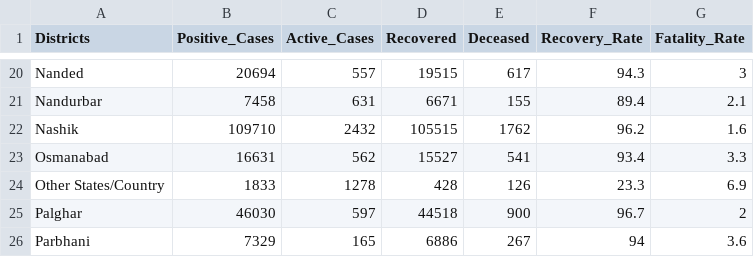
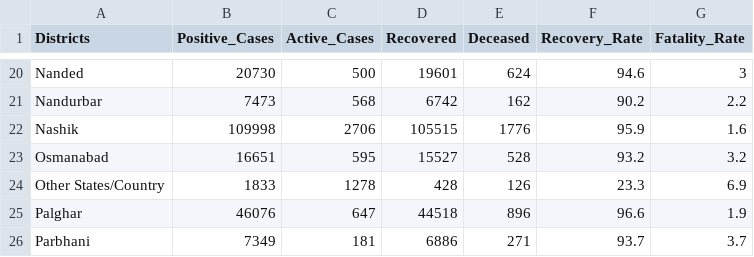
Before and after one commit to Just-for-test-automate/Maha_Districtwise_covid_cases.html, a CSV file: Covid_Maha_Districtwise1.csv, drawn as a sheet; only a part is shown, gaps mark what is left out; the diff covers the shown part only; the diff names each change by its address in the sheet, - before the commit and + after, or states it on an @@ line.

```diff
--- a/Covid_Maha_Districtwise1.csv
+++ b/Covid_Maha_Districtwise1.csv
-B20 (Positive_Cases): 20694
+B20 (Positive_Cases): 20730
-C20 (Active_Cases): 557
+C20 (Active_Cases): 500
-D20 (Recovered): 19515
+D20 (Recovered): 19601
-E20 (Deceased): 617
+E20 (Deceased): 624
-F20 (Recovery_Rate): 94.3
+F20 (Recovery_Rate): 94.6
-B21 (Positive_Cases): 7458
+B21 (Positive_Cases): 7473
-C21 (Active_Cases): 631
+C21 (Active_Cases): 568
-D21 (Recovered): 6671
+D21 (Recovered): 6742
-E21 (Deceased): 155
+E21 (Deceased): 162
-F21 (Recovery_Rate): 89.4
+F21 (Recovery_Rate): 90.2
-G21 (Fatality_Rate): 2.1
+G21 (Fatality_Rate): 2.2
-B22 (Positive_Cases): 109710
+B22 (Positive_Cases): 109998
-C22 (Active_Cases): 2432
+C22 (Active_Cases): 2706
-E22 (Deceased): 1762
+E22 (Deceased): 1776
-F22 (Recovery_Rate): 96.2
+F22 (Recovery_Rate): 95.9
-B23 (Positive_Cases): 16631
+B23 (Positive_Cases): 16651
-C23 (Active_Cases): 562
+C23 (Active_Cases): 595
-E23 (Deceased): 541
+E23 (Deceased): 528
-F23 (Recovery_Rate): 93.4
+F23 (Recovery_Rate): 93.2
-G23 (Fatality_Rate): 3.3
+G23 (Fatality_Rate): 3.2
-B25 (Positive_Cases): 46030
+B25 (Positive_Cases): 46076
-C25 (Active_Cases): 597
+C25 (Active_Cases): 647
-E25 (Deceased): 900
+E25 (Deceased): 896
-F25 (Recovery_Rate): 96.7
+F25 (Recovery_Rate): 96.6
-G25 (Fatality_Rate): 2
+G25 (Fatality_Rate): 1.9
-B26 (Positive_Cases): 7329
+B26 (Positive_Cases): 7349
-C26 (Active_Cases): 165
+C26 (Active_Cases): 181
-E26 (Deceased): 267
+E26 (Deceased): 271
-F26 (Recovery_Rate): 94
+F26 (Recovery_Rate): 93.7
-G26 (Fatality_Rate): 3.6
+G26 (Fatality_Rate): 3.7
```
Also changed, not shown: 137 edited cells elsewhere in this file.
